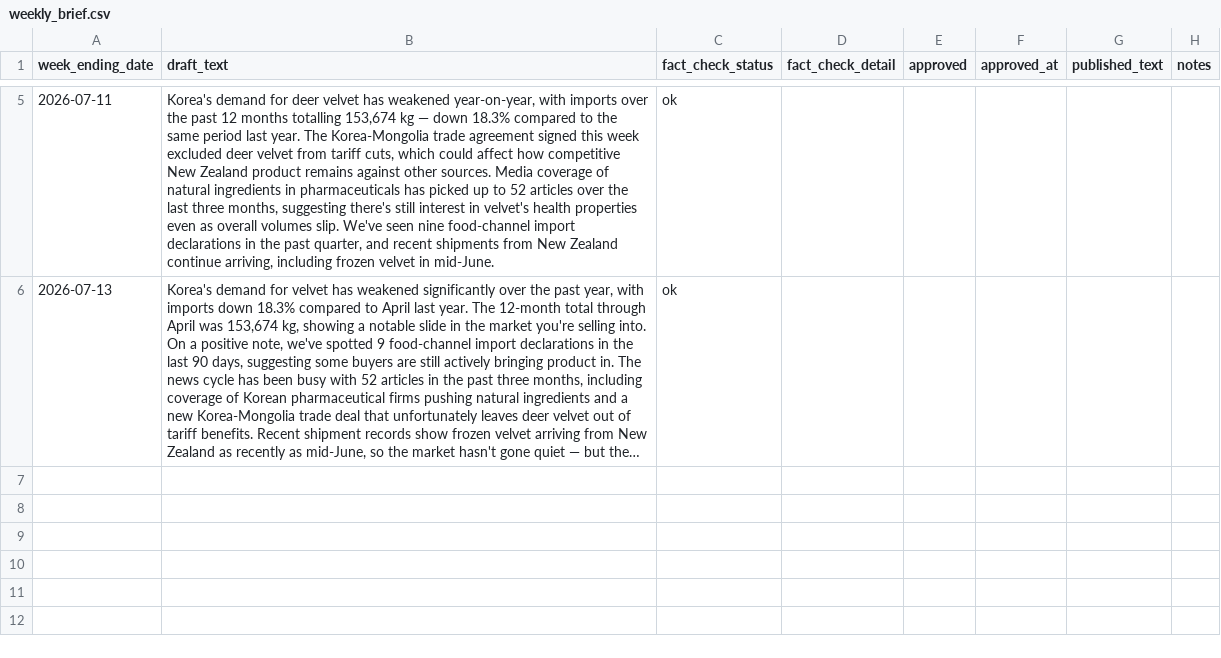
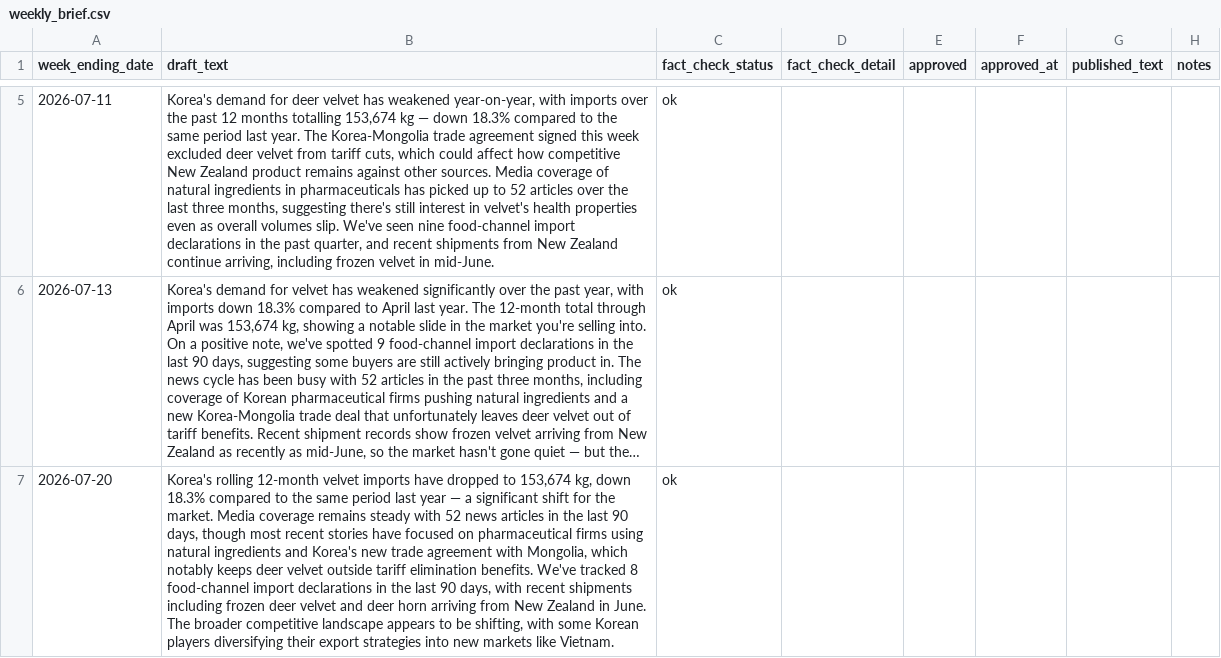
Before and after one commit to wkdjk/velvet-knowledge-hub, a CSV file: backup/weekly_brief.csv, drawn as a sheet; only a part is shown, gaps mark what is left out; long unchanged cells end in …; the diff names each change by its address in the sheet, - before the commit and + after, or states it on an @@ line.

```diff
--- a/backup/weekly_brief.csv
+++ b/backup/weekly_brief.csv
+row 7: 2026-07-20 | Korea's rolling 12-month velvet imports have dropped to 153,674 kg, down 18.3% compared to the same period last year — a significant shift for the market. Media coverage remains steady with 52 news articles in the last 90 days, though most recent stories have focused on pharmaceutical firms using natural ingredients and Korea's new trade agreement with Mongolia, which notably keeps deer velvet outside tariff elimination benefits. We've tracked 8 food-channel import declarations in the last 90 days, with recent shipments including frozen deer velvet and deer horn arriving from New Zealand in June. The broader competitive landscape appears to be shifting, with some Korean players diversifying their export strategies into new markets like Vietnam. | ok
```
